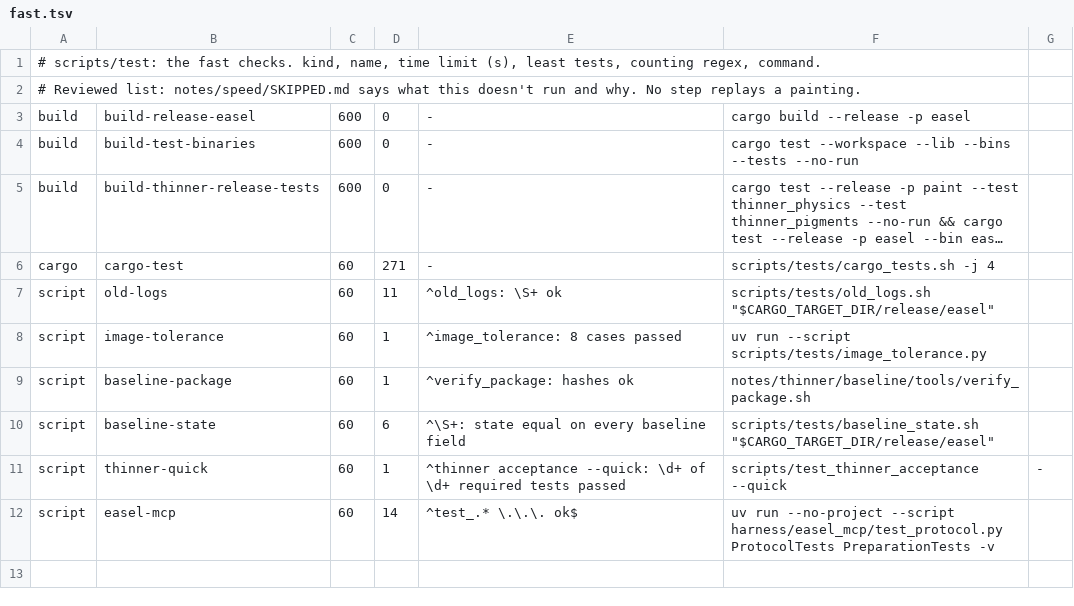
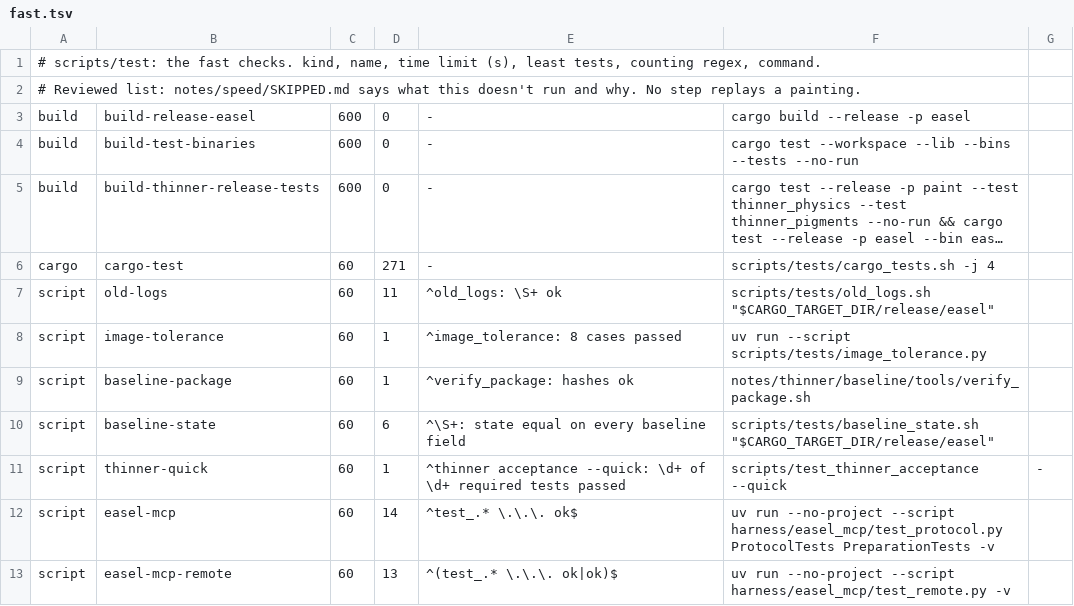
Before and after one commit to aliceisjustplaying/claude-paint, a TSV file: notes/speed/test_lists/fast.tsv, drawn as a sheet; long unchanged cells end in ….

```diff
--- a/notes/speed/test_lists/fast.tsv
+++ b/notes/speed/test_lists/fast.tsv
@@ -12 +12,2 @@ script	thinner-quick	60	1	^thinner acceptance --quick: \d+ of \d+ required tests
 script	easel-mcp	60	14	^test_.* \.\.\. ok$	uv run --no-project --script harness/easel_mcp/test_protocol.py ProtocolTests PreparationTests -v
+script	easel-mcp-remote	60	13	^(test_.* \.\.\. ok|ok)$	uv run --no-project --script harness/easel_mcp/test_remote.py -v
```
Also changed, not shown: notes/speed/test_lists/all.tsv, 5 other files.
